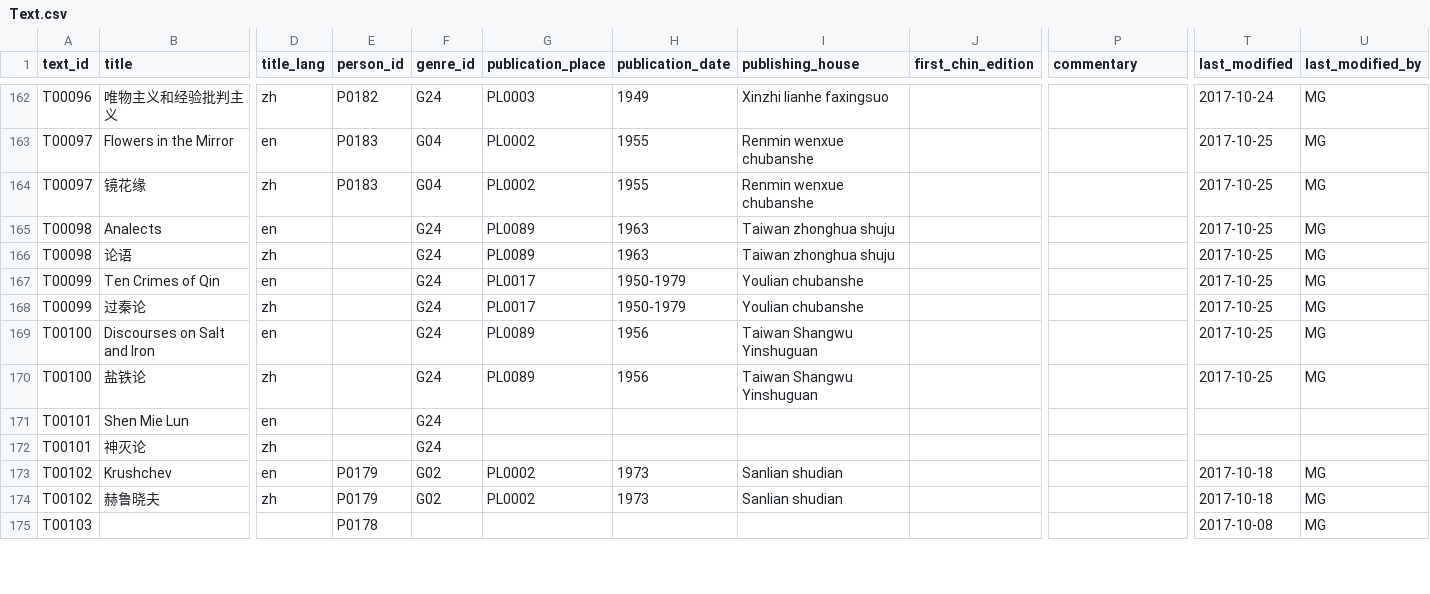
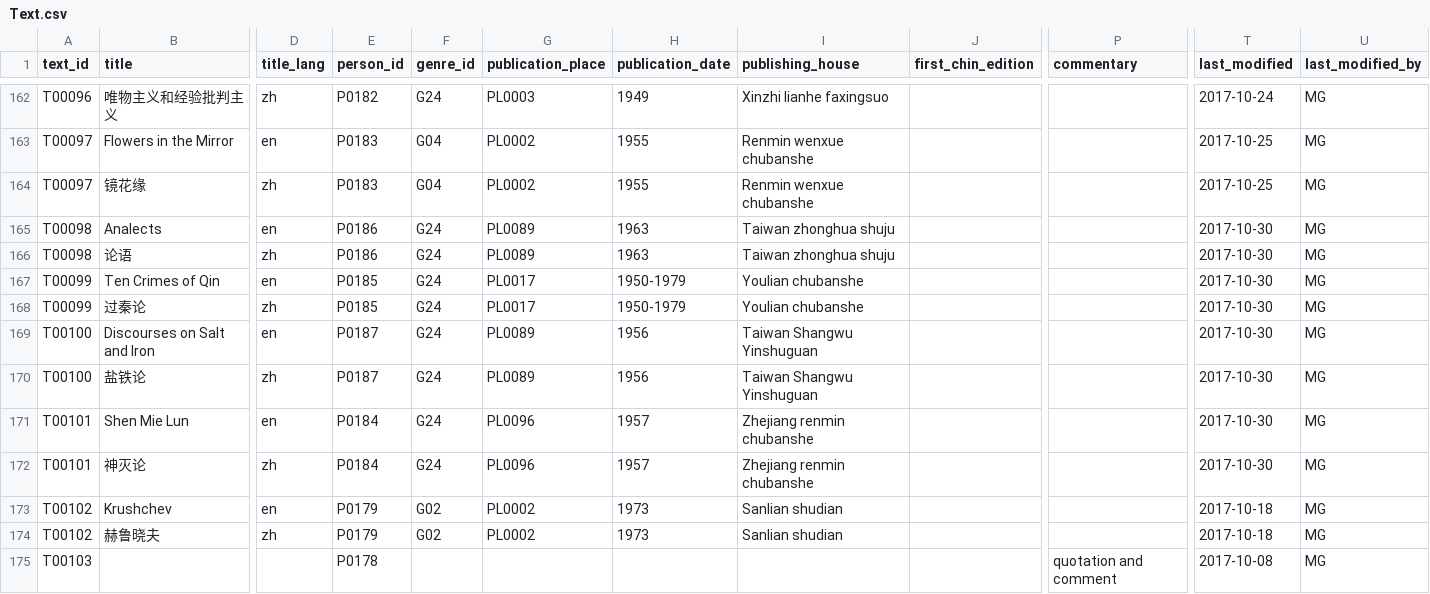
Before and after one commit to duncdrum/mini-reading, a CSV file: Text.csv, drawn as a sheet; only a part is shown, gaps mark what is left out; the diff covers the shown part only; the diff names each change by its address in the sheet, - before the commit and + after, or states it on an @@ line.

```diff
--- a/Text.csv
+++ b/Text.csv
-E165:E166 (person_id): (empty)
+E165:E166 (person_id): P0186
-T165:T170 (last_modified): 2017-10-25
+T165:T170 (last_modified): 2017-10-30
-E167:E168 (person_id): (empty)
+E167:E168 (person_id): P0185
-E169:E170 (person_id): (empty)
+E169:E170 (person_id): P0187
-E171:E172 (person_id): (empty)
+E171:E172 (person_id): P0184
-G171:G172 (publication_place): (empty)
+G171:G172 (publication_place): PL0096
-H171:H172 (publication_date): (empty)
+H171:H172 (publication_date): 1957
-I171:I172 (publishing_house): (empty)
+I171:I172 (publishing_house): Zhejiang renmin chubanshe
-T171:T172 (last_modified): (empty)
+T171:T172 (last_modified): 2017-10-30
-U171:U172 (last_modified_by): (empty)
+U171:U172 (last_modified_by): MG
-P175 (commentary): (empty)
+P175 (commentary): quotation and comment
```
Also changed, not shown: 34 edited cells elsewhere in this file, Person.csv, Place.csv.
